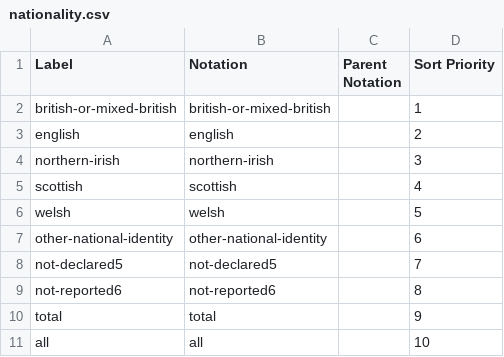
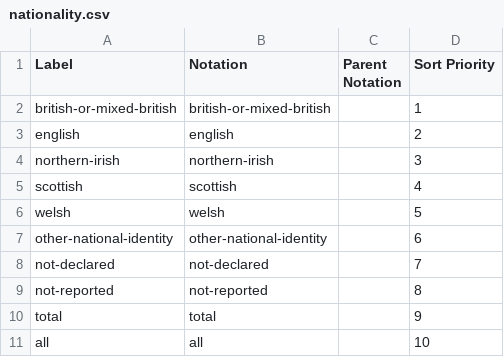
Before and after one commit to GSS-Cogs/family-disability, a CSV file: reference/codelists/nationality.csv, drawn as a sheet.

```diff
--- a/reference/codelists/nationality.csv
+++ b/reference/codelists/nationality.csv
@@ -7,4 +7,4 @@ welsh,welsh,,5
 other-national-identity,other-national-identity,,6
-not-declared5,not-declared5,,7
-not-reported6,not-reported6,,8
+not-declared,not-declared,,7
+not-reported,not-reported,,8
 total,total,,9
```
Also changed, not shown: reference/codelists/nuts-region-name.csv, reference/codelists/salary-band.csv, 1 other file.
